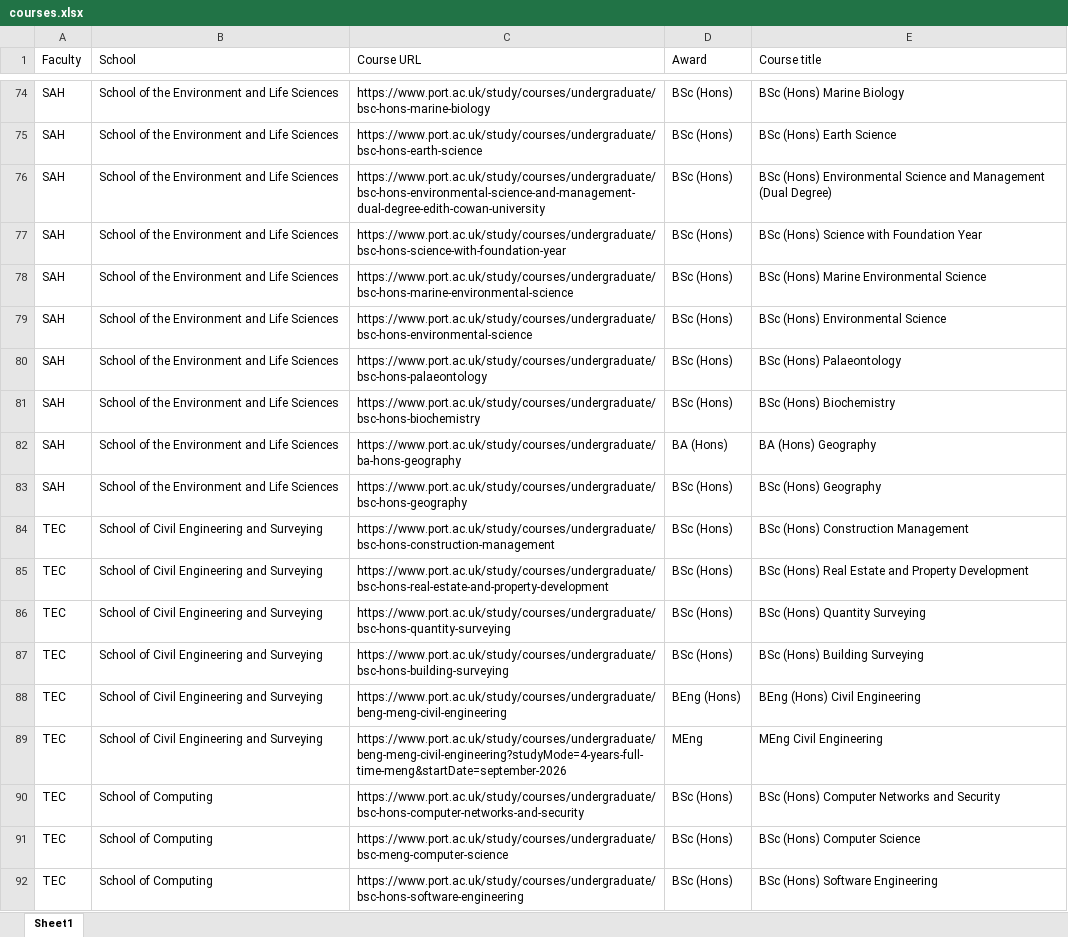
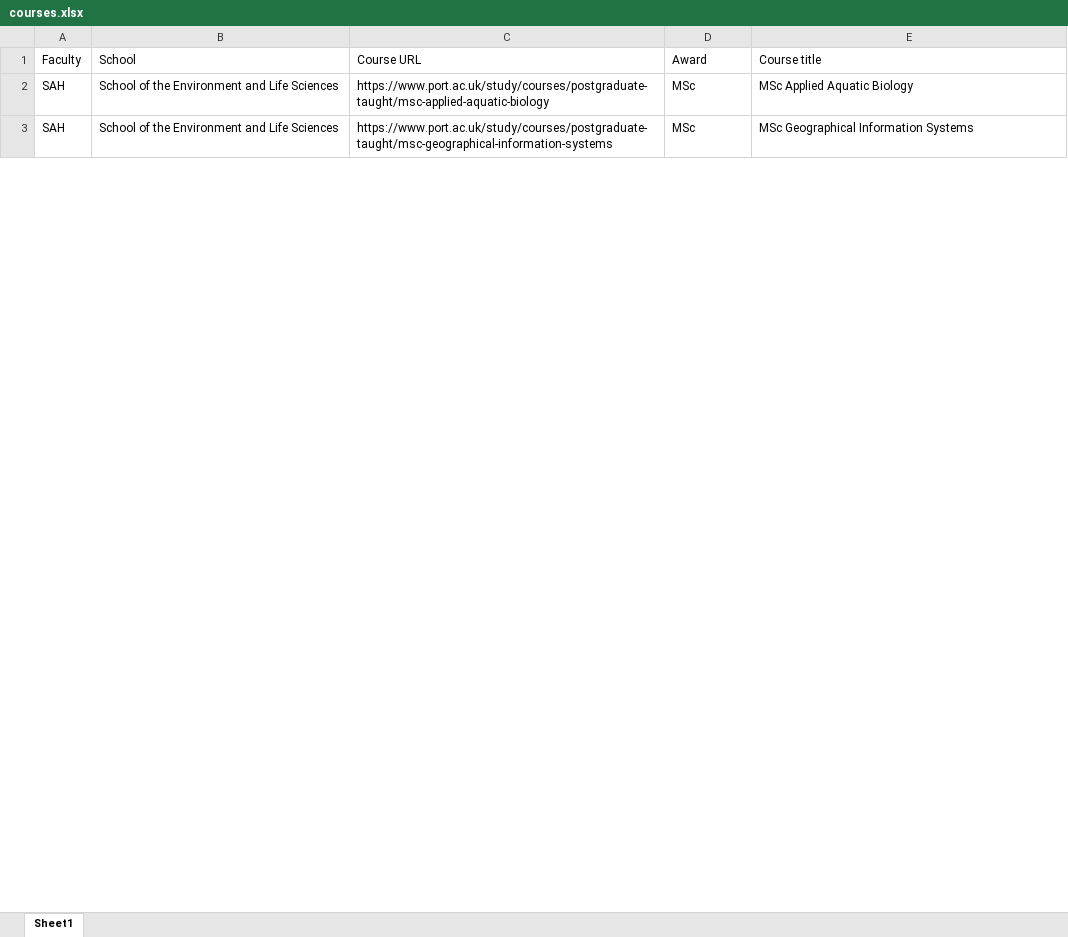
Before and after one commit to kristianbanduop/course-snapshot-pdf-builder-pg, an Excel workbook: data/courses.xlsx, sheet Sheet1, drawn as a sheet; only a part is shown, gaps mark what is left out; values as stored, in another font and other column widths than the file's, no borders; removed rows and columns are numbered as before the commit, all else as after; the diff covers the shown part only; the diff names each change by its address in the sheet, - before the commit and + after, or states it on an @@ line.

Commit message:
SAH PG PDF

```diff
--- a/data/courses.xlsx (sheet Sheet1)
+++ b/data/courses.xlsx (sheet Sheet1)
-C2 (Course URL): https://www.port.ac.uk/study/courses/undergraduate/bsc-hons-marine-biology
+C2 (Course URL): https://www.port.ac.uk/study/courses/postgraduate-taught/msc-applied-aquatic-biology
-D2 (Award): BSc (Hons)
+D2 (Award): MSc
-E2 (Course title): BSc (Hons) Marine Biology
+E2 (Course title): MSc Applied Aquatic Biology
-row 75: SAH | School of the Environment and Life Sciences | https://www.port.ac.uk/study/courses/undergraduate/bsc-hons-earth-science | BSc (Hons) | BSc (Hons) Earth Science
-row 76: SAH | School of the Environment and Life Sciences | https://www.port.ac.uk/study/courses/undergraduate/bsc-hons-environmental-science-and-management-dual-degree-edith-cowan-university | BSc (Hons) | BSc (Hons) Environmental Science and Management (Dual Degree)
-row 77: SAH | School of the Environment and Life Sciences | https://www.port.ac.uk/study/courses/undergraduate/bsc-hons-science-with-foundation-year | BSc (Hons) | BSc (Hons) Science with Foundation Year
-C3 (Course URL): https://www.port.ac.uk/study/courses/undergraduate/bsc-hons-marine-environmental-science
+C3 (Course URL): https://www.port.ac.uk/study/courses/postgraduate-taught/msc-geographical-information-systems
-D3 (Award): BSc (Hons)
+D3 (Award): MSc
-E3 (Course title): BSc (Hons) Marine Environmental Science
+E3 (Course title): MSc Geographical Information Systems
-row 79: SAH | School of the Environment and Life Sciences | https://www.port.ac.uk/study/courses/undergraduate/bsc-hons-environmental-science | BSc (Hons) | BSc (Hons) Environmental Science
-row 80: SAH | School of the Environment and Life Sciences | https://www.port.ac.uk/study/courses/undergraduate/bsc-hons-palaeontology | BSc (Hons) | BSc (Hons) Palaeontology
-row 81: SAH | School of the Environment and Life Sciences | https://www.port.ac.uk/study/courses/undergraduate/bsc-hons-biochemistry | BSc (Hons) | BSc (Hons) Biochemistry
-row 82: SAH | School of the Environment and Life Sciences | https://www.port.ac.uk/study/courses/undergraduate/ba-hons-geography | BA (Hons) | BA (Hons) Geography
-row 83: SAH | School of the Environment and Life Sciences | https://www.port.ac.uk/study/courses/undergraduate/bsc-hons-geography | BSc (Hons) | BSc (Hons) Geography
-row 84: TEC | School of Civil Engineering and Surveying | https://www.port.ac.uk/study/courses/undergraduate/bsc-hons-construction-management | BSc (Hons) | BSc (Hons) Construction Management
-row 85: TEC | School of Civil Engineering and Surveying | https://www.port.ac.uk/study/courses/undergraduate/bsc-hons-real-estate-and-property-development | BSc (Hons) | BSc (Hons) Real Estate and Property Development
-row 86: TEC | School of Civil Engineering and Surveying | https://www.port.ac.uk/study/courses/undergraduate/bsc-hons-quantity-surveying | BSc (Hons) | BSc (Hons) Quantity Surveying
-row 87: TEC | School of Civil Engineering and Surveying | https://www.port.ac.uk/study/courses/undergraduate/bsc-hons-building-surveying | BSc (Hons) | BSc (Hons) Building Surveying
-row 88: TEC | School of Civil Engineering and Surveying | https://www.port.ac.uk/study/courses/undergraduate/beng-meng-civil-engineering | BEng (Hons) | BEng (Hons) Civil Engineering
-row 89: TEC | School of Civil Engineering and Surveying | https://www.port.ac.uk/study/courses/undergraduate/beng-meng-civil-engineering?studyMode=4-years-full-time-meng&startDate=september-2026 | MEng | MEng Civil Engineering
-row 90: TEC | School of Computing | https://www.port.ac.uk/study/courses/undergraduate/bsc-hons-computer-networks-and-security | BSc (Hons) | BSc (Hons) Computer Networks and Security
-row 91: TEC | School of Computing | https://www.port.ac.uk/study/courses/undergraduate/bsc-meng-computer-science | BSc (Hons) | BSc (Hons) Computer Science
-row 92: TEC | School of Computing | https://www.port.ac.uk/study/courses/undergraduate/bsc-hons-software-engineering | BSc (Hons) | BSc (Hons) Software Engineering
```
Also changed, not shown: 5 added rows and 84 removed rows elsewhere in this sheet.
